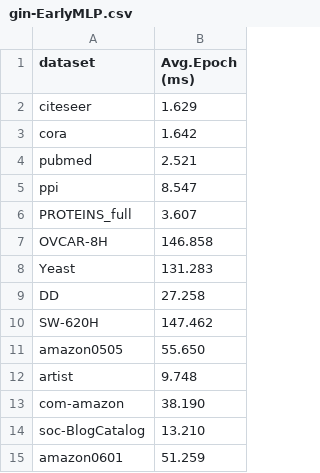
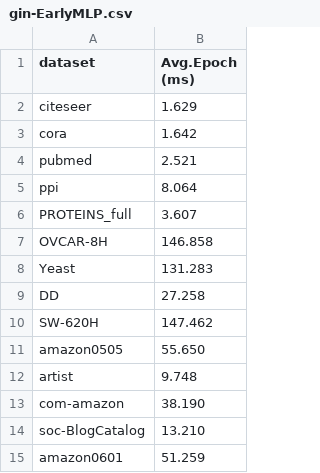
Before and after one commit to ArmageddonKnight/ResearchPlayground, a CSV file: CSC2516/GNNAdvisor-saved_artifacts/gin-EarlyMLP.csv, drawn as a sheet.

Commit message:
Update the figure with more datasets

```diff
--- a/CSC2516/GNNAdvisor-saved_artifacts/gin-EarlyMLP.csv
+++ b/CSC2516/GNNAdvisor-saved_artifacts/gin-EarlyMLP.csv
@@ -4,3 +4,3 @@ cora, 1.642
 pubmed, 2.521
-ppi, 8.547
+ppi, 8.064
 PROTEINS_full, 3.607
```
Also changed, not shown: 2 other files.
